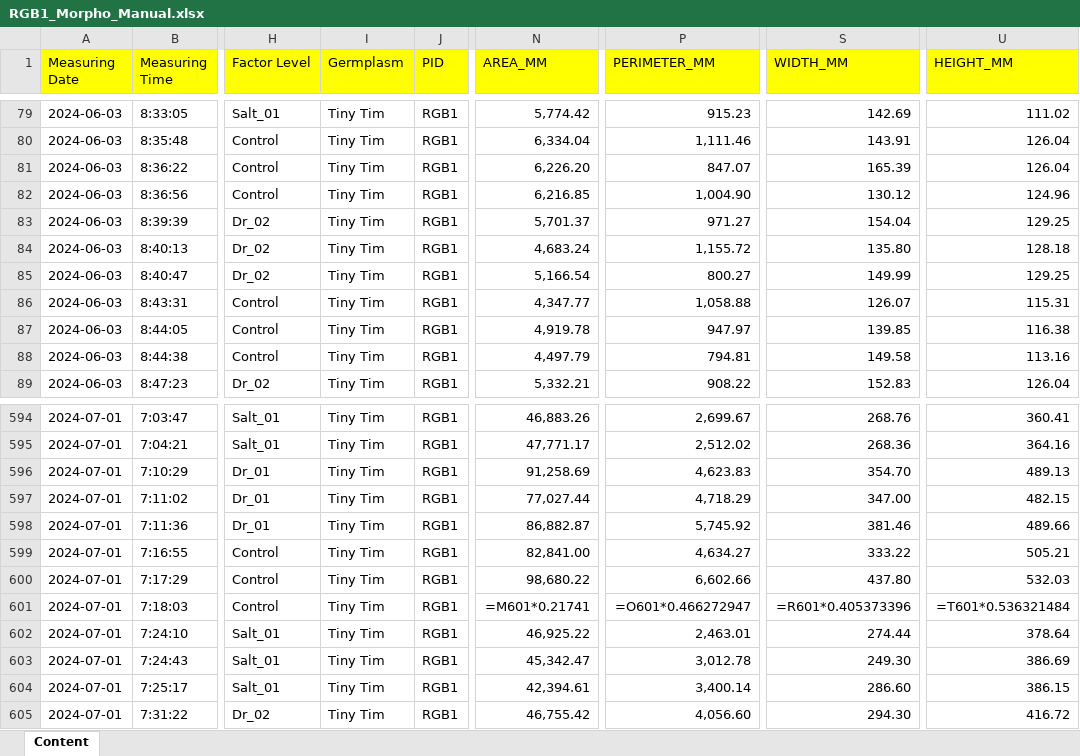
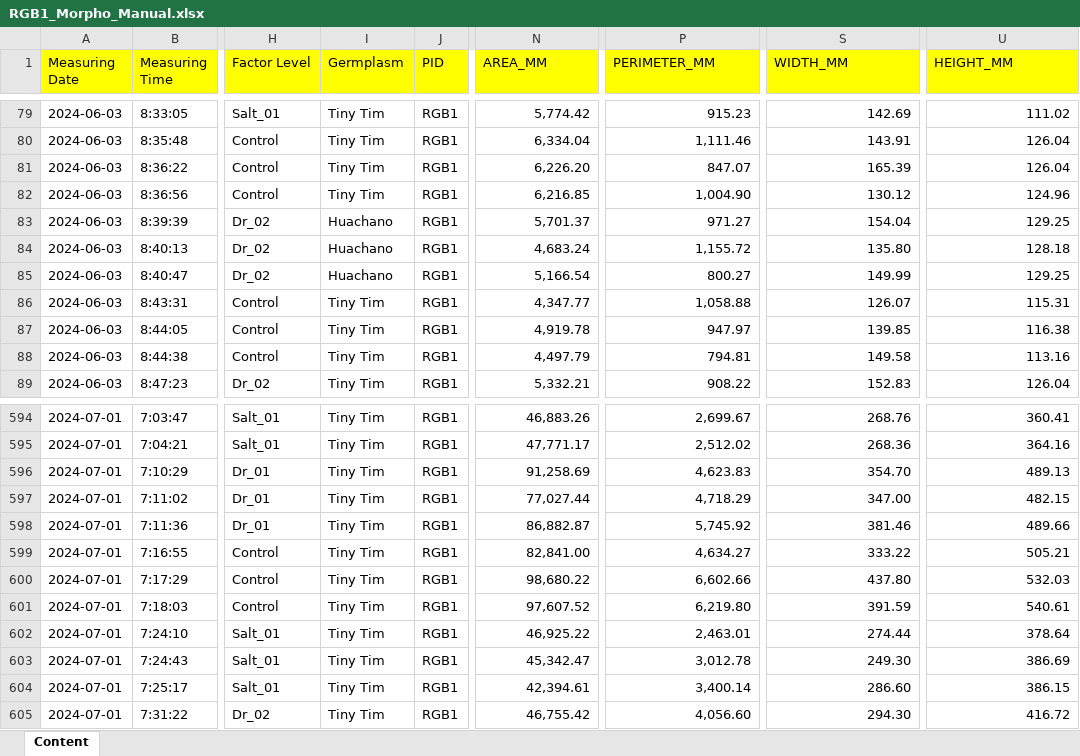
Before and after one commit to AnEdelweiss/SIMPLE, an Excel workbook: exp_database/experiment_1/RGB1_Morpho_Manual.xlsx, sheet Content, drawn as a sheet; only a part is shown, gaps mark what is left out; values as stored, in another font and other column widths than the file's, no borders; formulas without a stored value are shown as written; the diff covers the shown part only; the diff names each change by its address in the sheet, - before the commit and + after, or states it on an @@ line.

```diff
--- a/exp_database/experiment_1/RGB1_Morpho_Manual.xlsx (sheet Content)
+++ b/exp_database/experiment_1/RGB1_Morpho_Manual.xlsx (sheet Content)
-I83:I85 (Germplasm): Tiny Tim
+I83:I85 (Germplasm): Huachano
-N601 (AREA_MM): =M601*0.21741
+N601 (AREA_MM): 97,607.52
-P601 (PERIMETER_MM): =O601*0.466272947
+P601 (PERIMETER_MM): 6,219.80
-S601 (WIDTH_MM): =R601*0.405373396
+S601 (WIDTH_MM): 391.59
-U601 (HEIGHT_MM): =T601*0.536321484
+U601 (HEIGHT_MM): 540.61
```
Also changed, not shown: 24 edited cells elsewhere in this sheet, exp_database/test_JAQOS/Miappe_Template.xlsx, exp_database/test_JAQOS/output/miappe_template_filled.xlsx.
